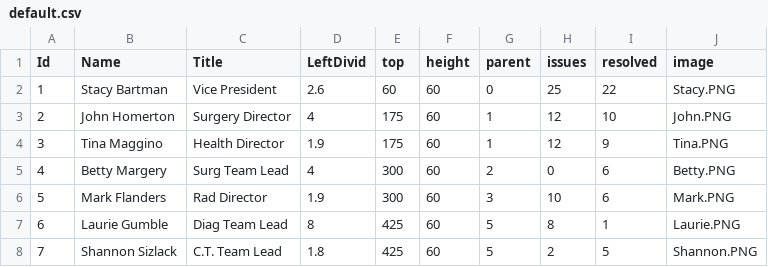
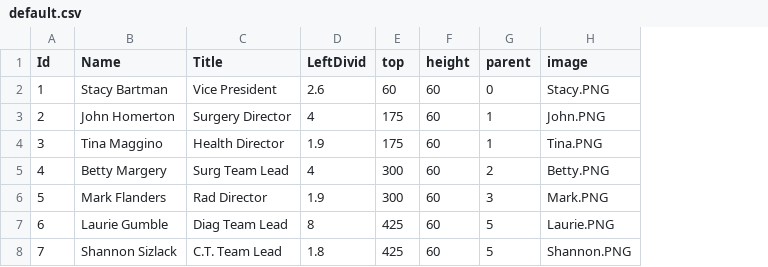
Before and after one commit to chrismcclure/chrismcclure.github.io, a CSV file: files/default.csv, drawn as a sheet; the diff names each change by its address in the sheet, - before the commit and + after, or states it on an @@ line.

```diff
--- a/files/default.csv
+++ b/files/default.csv
-column H (issues), rows 2-8: 25 | 12 | 12 | 0 | 10 | 8 | 2
-column I (resolved), rows 2-8: 22 | 10 | 9 | 6 | 6 | 1 | 5
```
Also changed, not shown: files/items-1.csv, 21 other files.
